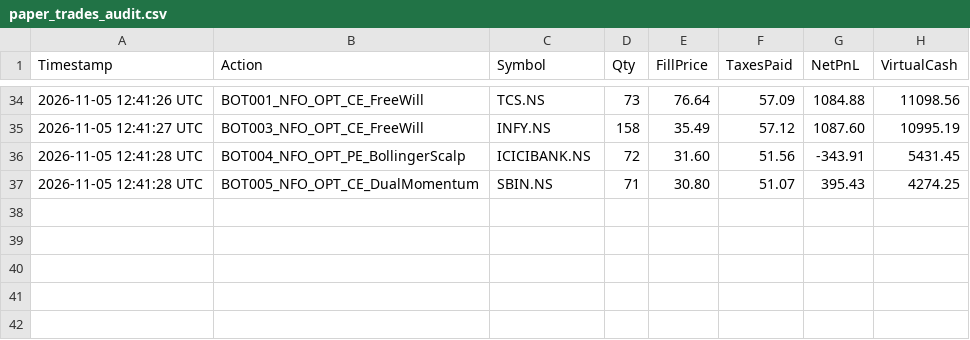
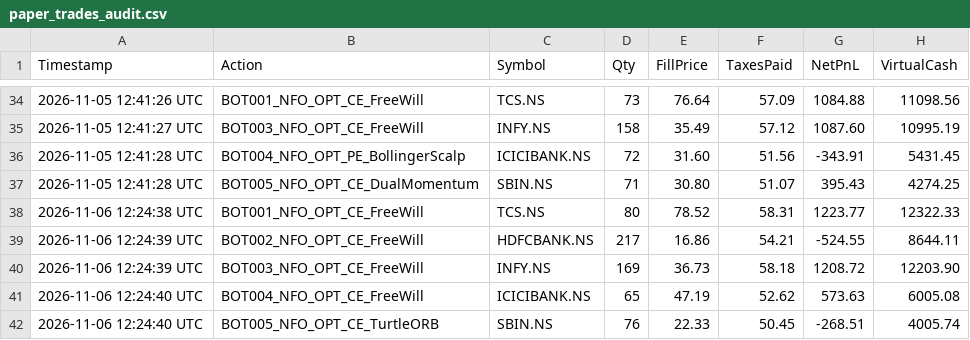
Before and after one commit to Abhayam001/Dune, a CSV file: paper_trades_audit.csv, drawn as a sheet; only a part is shown, gaps mark what is left out; the diff names each change by its address in the sheet, - before the commit and + after, or states it on an @@ line.

Commit message:
chore(brain): update learned weights and Angel One paper ledger

```diff
--- a/paper_trades_audit.csv
+++ b/paper_trades_audit.csv
+row 38: 2026-11-06 12:24:38 UTC | BOT001_NFO_OPT_CE_FreeWill | TCS.NS | 80 | 78.52 | 58.31 | 1223.77 | 12322.33
+row 39: 2026-11-06 12:24:39 UTC | BOT002_NFO_OPT_CE_FreeWill | HDFCBANK.NS | 217 | 16.86 | 54.21 | -524.55 | 8644.11
+row 40: 2026-11-06 12:24:39 UTC | BOT003_NFO_OPT_CE_FreeWill | INFY.NS | 169 | 36.73 | 58.18 | 1208.72 | 12203.90
+row 41: 2026-11-06 12:24:40 UTC | BOT004_NFO_OPT_CE_FreeWill | ICICIBANK.NS | 65 | 47.19 | 52.62 | 573.63 | 6005.08
+row 42: 2026-11-06 12:24:40 UTC | BOT005_NFO_OPT_CE_TurtleORB | SBIN.NS | 76 | 22.33 | 50.45 | -268.51 | 4005.74
```
Also changed, not shown: 1 other file.
